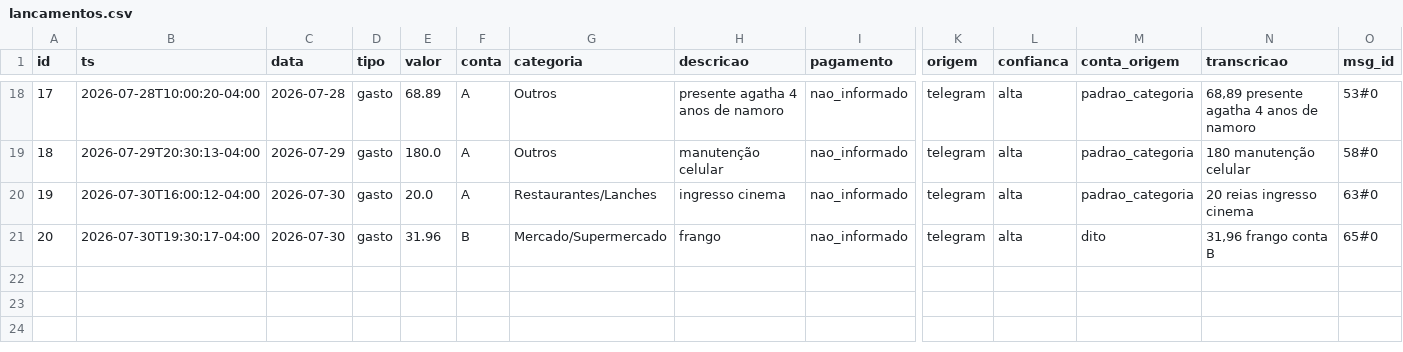
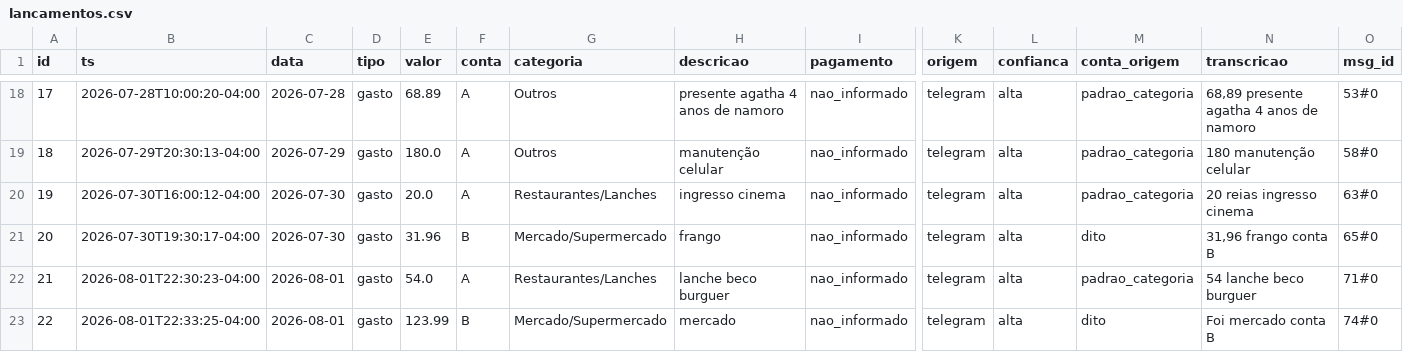
Before and after one commit to igormichalski/financas, a CSV file: lancamentos.csv, drawn as a sheet; only a part is shown, gaps mark what is left out; rows hold the shown columns only; the diff names each change by its address in the sheet, - before the commit and + after, or states it on an @@ line.

```diff
--- a/lancamentos.csv
+++ b/lancamentos.csv
+row 22: 21 | 2026-08-01T22:30:23-04:00 | 2026-08-01 | gasto | 54.0 | A | Restaurantes/Lanches | lanche beco burguer | nao_informado | telegram | alta | padrao_categoria | 54 lanche beco burguer | 71#0
+row 23: 22 | 2026-08-01T22:33:25-04:00 | 2026-08-01 | gasto | 123.99 | B | Mercado/Supermercado | mercado | nao_informado | telegram | alta | dito | Foi mercado conta B | 74#0
```
Also changed, not shown: 2 other files.
